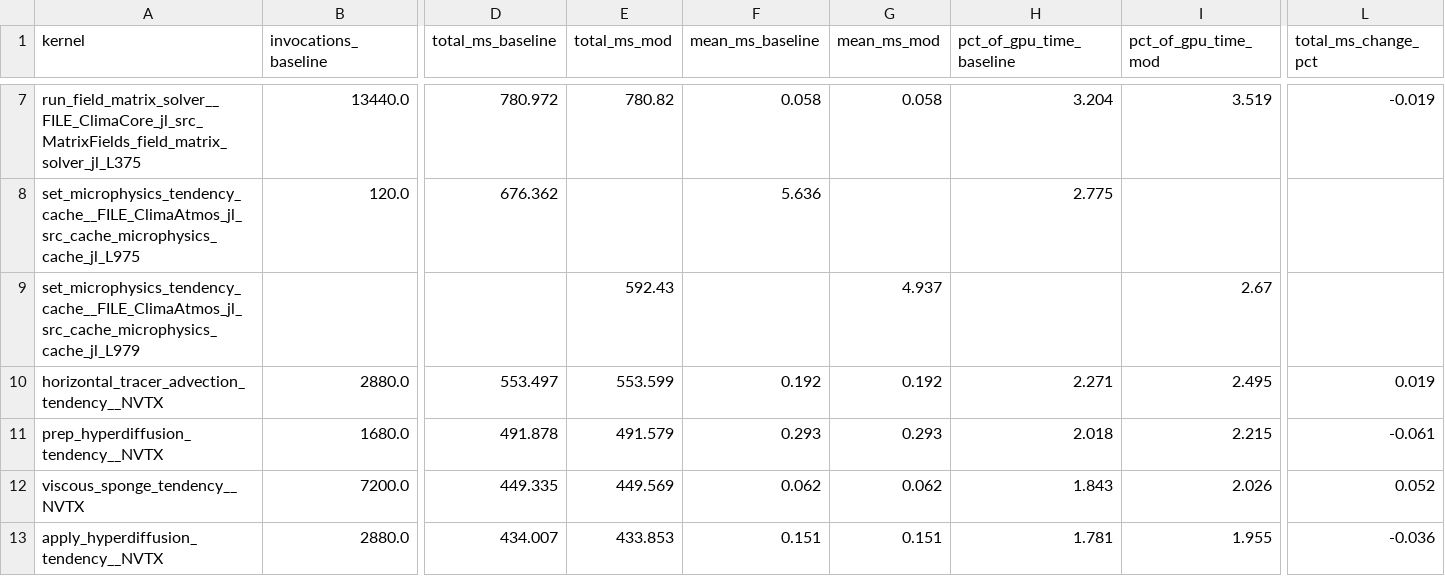
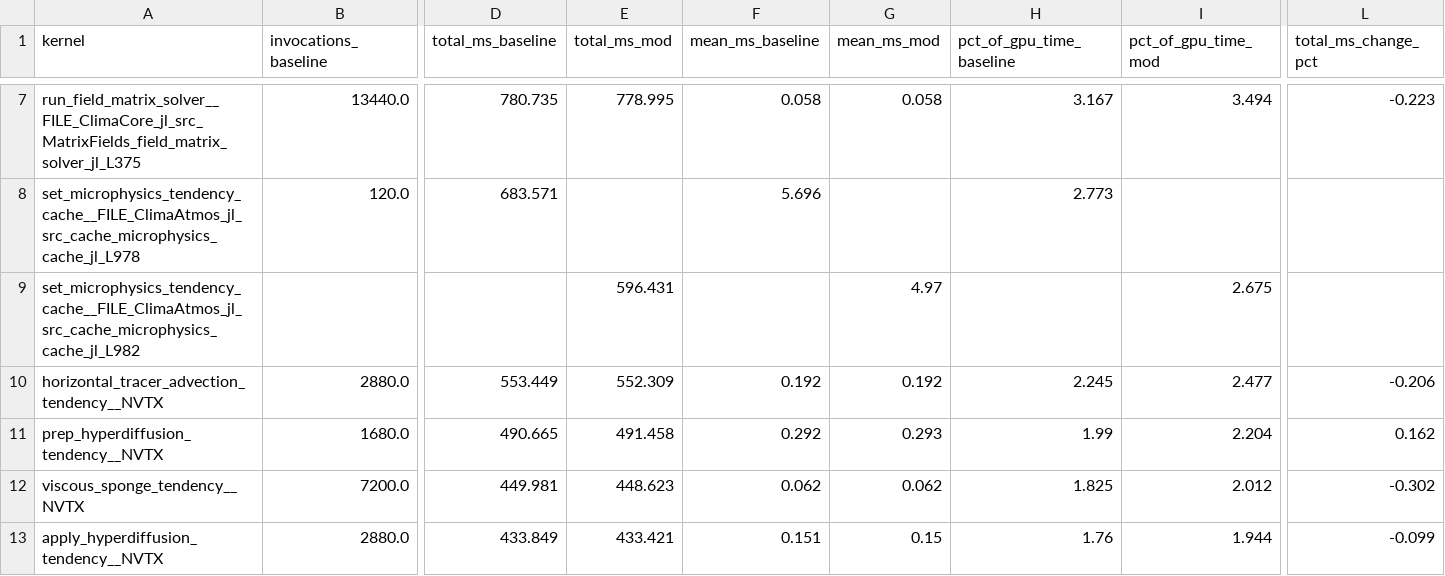
Before and after one commit to petebachant/clima-gpu-profiling, a CSV file: results/top-kernels.csv, drawn as a sheet; only a part is shown, gaps mark what is left out; removed rows and columns are numbered as before the commit, all else as after; rows hold the shown columns only; the diff covers the shown part only; the diff names each change by its address in the sheet, - before the commit and + after, or states it on an @@ line.

```diff
--- a/results/top-kernels.csv
+++ b/results/top-kernels.csv
-D7 (total_ms_baseline): 780.972
+D7 (total_ms_baseline): 780.735
-E7 (total_ms_mod): 780.82
+E7 (total_ms_mod): 778.995
-H7 (pct_of_gpu_time_baseline): 3.204
+H7 (pct_of_gpu_time_baseline): 3.167
-I7 (pct_of_gpu_time_mod): 3.519
+I7 (pct_of_gpu_time_mod): 3.494
-L7 (total_ms_change_pct): -0.019
+L7 (total_ms_change_pct): -0.223
-row 8: set_microphysics_tendency_cache__FILE_ClimaAtmos_jl_src_cache_microphysics_cache_jl_L975 | 120.0 | 676.362 |  | 5.636 |  | 2.775
-row 9: set_microphysics_tendency_cache__FILE_ClimaAtmos_jl_src_cache_microphysics_cache_jl_L979 |  |  | 592.43 |  | 4.937 |  | 2.67
+row 8: set_microphysics_tendency_cache__FILE_ClimaAtmos_jl_src_cache_microphysics_cache_jl_L978 | 120.0 | 683.571 |  | 5.696 |  | 2.773
+row 9: set_microphysics_tendency_cache__FILE_ClimaAtmos_jl_src_cache_microphysics_cache_jl_L982 |  |  | 596.431 |  | 4.97 |  | 2.675
-D10 (total_ms_baseline): 553.497
+D10 (total_ms_baseline): 553.449
-E10 (total_ms_mod): 553.599
+E10 (total_ms_mod): 552.309
-H10 (pct_of_gpu_time_baseline): 2.271
+H10 (pct_of_gpu_time_baseline): 2.245
-I10 (pct_of_gpu_time_mod): 2.495
+I10 (pct_of_gpu_time_mod): 2.477
-L10 (total_ms_change_pct): 0.019
+L10 (total_ms_change_pct): -0.206
-D11 (total_ms_baseline): 491.878
+D11 (total_ms_baseline): 490.665
-E11 (total_ms_mod): 491.579
+E11 (total_ms_mod): 491.458
-F11 (mean_ms_baseline): 0.293
+F11 (mean_ms_baseline): 0.292
-H11 (pct_of_gpu_time_baseline): 2.018
+H11 (pct_of_gpu_time_baseline): 1.99
-I11 (pct_of_gpu_time_mod): 2.215
+I11 (pct_of_gpu_time_mod): 2.204
-L11 (total_ms_change_pct): -0.061
+L11 (total_ms_change_pct): 0.162
-D12 (total_ms_baseline): 449.335
+D12 (total_ms_baseline): 449.981
-E12 (total_ms_mod): 449.569
+E12 (total_ms_mod): 448.623
-H12 (pct_of_gpu_time_baseline): 1.843
+H12 (pct_of_gpu_time_baseline): 1.825
-I12 (pct_of_gpu_time_mod): 2.026
+I12 (pct_of_gpu_time_mod): 2.012
-L12 (total_ms_change_pct): 0.052
+L12 (total_ms_change_pct): -0.302
-D13 (total_ms_baseline): 434.007
+D13 (total_ms_baseline): 433.849
-E13 (total_ms_mod): 433.853
+E13 (total_ms_mod): 433.421
-G13 (mean_ms_mod): 0.151
+G13 (mean_ms_mod): 0.15
-H13 (pct_of_gpu_time_baseline): 1.781
+H13 (pct_of_gpu_time_baseline): 1.76
-I13 (pct_of_gpu_time_mod): 1.955
+I13 (pct_of_gpu_time_mod): 1.944
-L13 (total_ms_change_pct): -0.036
+L13 (total_ms_change_pct): -0.099
```
Also changed, not shown: 1 added row, 1 removed row and 73 edited cells elsewhere in this file, results/kernel-resources.csv, results/ncu/baseline-details.csv, 23 other files.
